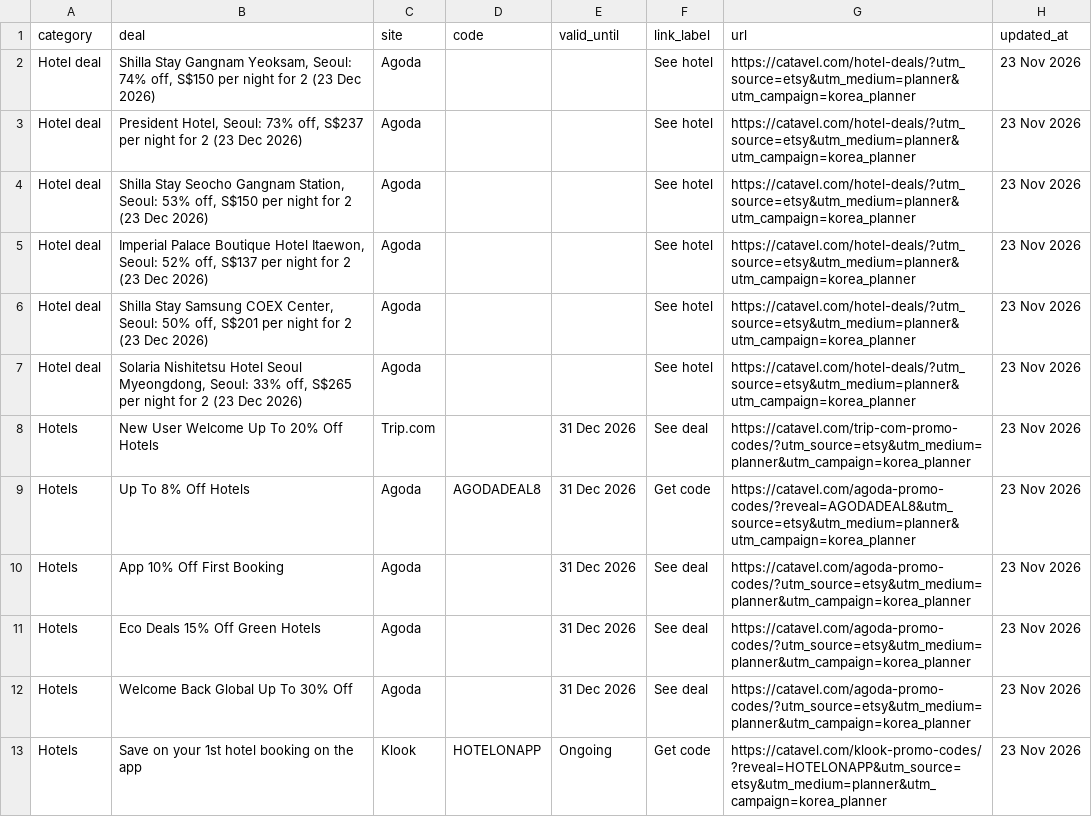
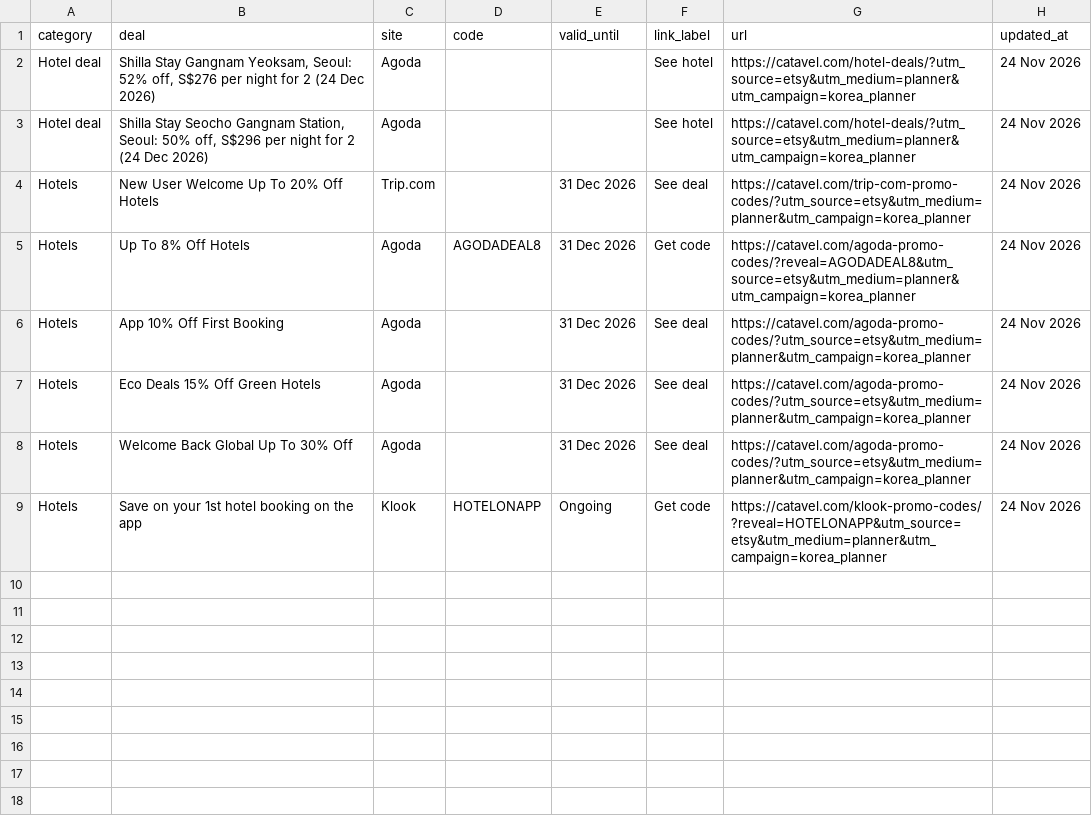
Before and after one commit to catavel/Catavel, a CSV file: feeds/planner-korea.csv, drawn as a sheet.

Commit message:
chore: update planner feed korea [2026-11-24]

```diff
--- a/feeds/planner-korea.csv
+++ b/feeds/planner-korea.csv
@@ -1,13 +1,9 @@
 category,deal,site,code,valid_until,link_label,url,updated_at
-Hotel deal,"Shilla Stay Gangnam Yeoksam, Seoul: 74% off, S$150 per night for 2 (23 Dec 2026)",Agoda,,,See hotel,https://catavel.com/hotel-deals/?utm_source=etsy&utm_medium=planner&utm_campaign=korea_planner,23 Nov 2026
-Hotel deal,"President Hotel, Seoul: 73% off, S$237 per night for 2 (23 Dec 2026)",Agoda,,,See hotel,https://catavel.com/hotel-deals/?utm_source=etsy&utm_medium=planner&utm_campaign=korea_planner,23 Nov 2026
-Hotel deal,"Shilla Stay Seocho Gangnam Station, Seoul: 53% off, S$150 per night for 2 (23 Dec 2026)",Agoda,,,See hotel,https://catavel.com/hotel-deals/?utm_source=etsy&utm_medium=planner&utm_campaign=korea_planner,23 Nov 2026
-Hotel deal,"Imperial Palace Boutique Hotel Itaewon, Seoul: 52% off, S$137 per night for 2 (23 Dec 2026)",Agoda,,,See hotel,https://catavel.com/hotel-deals/?utm_source=etsy&utm_medium=planner&utm_campaign=korea_planner,23 Nov 2026
-Hotel deal,"Shilla Stay Samsung COEX Center, Seoul: 50% off, S$201 per night for 2 (23 Dec 2026)",Agoda,,,See hotel,https://catavel.com/hotel-deals/?utm_source=etsy&utm_medium=planner&utm_campaign=korea_planner,23 Nov 2026
-Hotel deal,"Solaria Nishitetsu Hotel Seoul Myeongdong, Seoul: 33% off, S$265 per night for 2 (23 Dec 2026)",Agoda,,,See hotel,https://catavel.com/hotel-deals/?utm_source=etsy&utm_medium=planner&utm_campaign=korea_planner,23 Nov 2026
-Hotels,New User Welcome Up To 20% Off Hotels,Trip.com,,31 Dec 2026,See deal,https://catavel.com/trip-com-promo-codes/?utm_source=etsy&utm_medium=planner&utm_campaign=korea_planner,23 Nov 2026
-Hotels,Up To 8% Off Hotels,Agoda,AGODADEAL8,31 Dec 2026,Get code,https://catavel.com/agoda-promo-codes/?reveal=AGODADEAL8&utm_source=etsy&utm_medium=planner&utm_campaign=korea_planner,23 Nov 2026
-Hotels,App 10% Off First Booking,Agoda,,31 Dec 2026,See deal,https://catavel.com/agoda-promo-codes/?utm_source=etsy&utm_medium=planner&utm_campaign=korea_planner,23 Nov 2026
-Hotels,Eco Deals 15% Off Green Hotels,Agoda,,31 Dec 2026,See deal,https://catavel.com/agoda-promo-codes/?utm_source=etsy&utm_medium=planner&utm_campaign=korea_planner,23 Nov 2026
-Hotels,Welcome Back Global Up To 30% Off,Agoda,,31 Dec 2026,See deal,https://catavel.com/agoda-promo-codes/?utm_source=etsy&utm_medium=planner&utm_campaign=korea_planner,23 Nov 2026
-Hotels,Save on your 1st hotel booking on the app,Klook,HOTELONAPP,Ongoing,Get code,https://catavel.com/klook-promo-codes/?reveal=HOTELONAPP&utm_source=etsy&utm_medium=planner&utm_campaign=korea_planner,23 Nov 2026
+Hotel deal,"Shilla Stay Gangnam Yeoksam, Seoul: 52% off, S$276 per night for 2 (24 Dec 2026)",Agoda,,,See hotel,https://catavel.com/hotel-deals/?utm_source=etsy&utm_medium=planner&utm_campaign=korea_planner,24 Nov 2026
+Hotel deal,"Shilla Stay Seocho Gangnam Station, Seoul: 50% off, S$296 per night for 2 (24 Dec 2026)",Agoda,,,See hotel,https://catavel.com/hotel-deals/?utm_source=etsy&utm_medium=planner&utm_campaign=korea_planner,24 Nov 2026
+Hotels,New User Welcome Up To 20% Off Hotels,Trip.com,,31 Dec 2026,See deal,https://catavel.com/trip-com-promo-codes/?utm_source=etsy&utm_medium=planner&utm_campaign=korea_planner,24 Nov 2026
+Hotels,Up To 8% Off Hotels,Agoda,AGODADEAL8,31 Dec 2026,Get code,https://catavel.com/agoda-promo-codes/?reveal=AGODADEAL8&utm_source=etsy&utm_medium=planner&utm_campaign=korea_planner,24 Nov 2026
+Hotels,App 10% Off First Booking,Agoda,,31 Dec 2026,See deal,https://catavel.com/agoda-promo-codes/?utm_source=etsy&utm_medium=planner&utm_campaign=korea_planner,24 Nov 2026
+Hotels,Eco Deals 15% Off Green Hotels,Agoda,,31 Dec 2026,See deal,https://catavel.com/agoda-promo-codes/?utm_source=etsy&utm_medium=planner&utm_campaign=korea_planner,24 Nov 2026
+Hotels,Welcome Back Global Up To 30% Off,Agoda,,31 Dec 2026,See deal,https://catavel.com/agoda-promo-codes/?utm_source=etsy&utm_medium=planner&utm_campaign=korea_planner,24 Nov 2026
+Hotels,Save on your 1st hotel booking on the app,Klook,HOTELONAPP,Ongoing,Get code,https://catavel.com/klook-promo-codes/?reveal=HOTELONAPP&utm_source=etsy&utm_medium=planner&utm_campaign=korea_planner,24 Nov 2026
```
